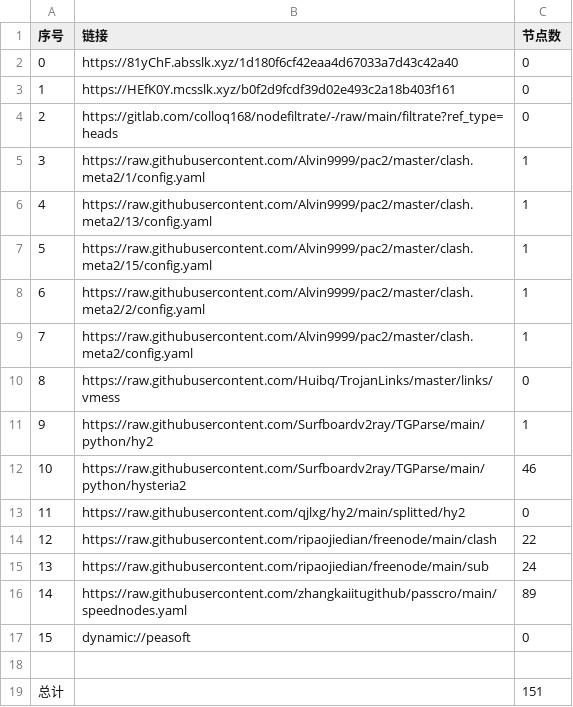
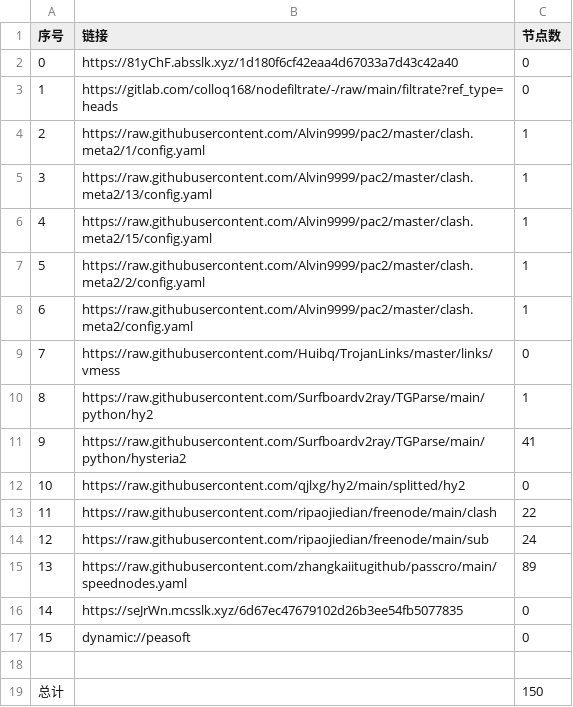
Before and after one commit to xihaoduo/AutoMergePublicNodes, a CSV file: list_result.csv, drawn as a sheet; removed rows and columns are numbered as before the commit, all else as after; the diff names each change by its address in the sheet, - before the commit and + after, or states it on an @@ line.

```diff
--- a/list_result.csv
+++ b/list_result.csv
-row 3: 1 | https://HEfK0Y.mcsslk.xyz/b0f2d9fcdf39d02e493c2a18b403f161 | 0
@@ column A (序号) renumbered between rows 3 and 15 @@
-C11 (节点数): 46
+C11 (节点数): 41
+row 16: 14 | https://seJrWn.mcsslk.xyz/6d67ec47679102d26b3ee54fb5077835 | 0
-C19 (节点数): 151
+C19 (节点数): 150
```
Also changed, not shown: 27 other files.
